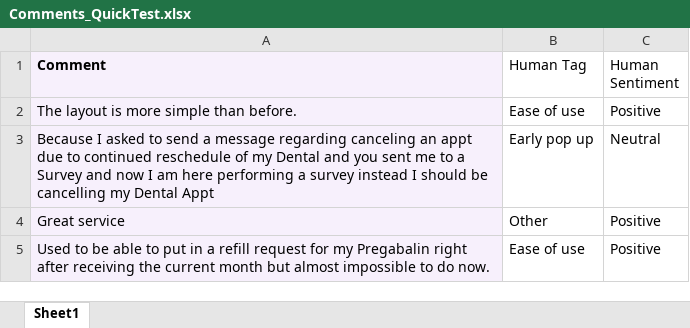
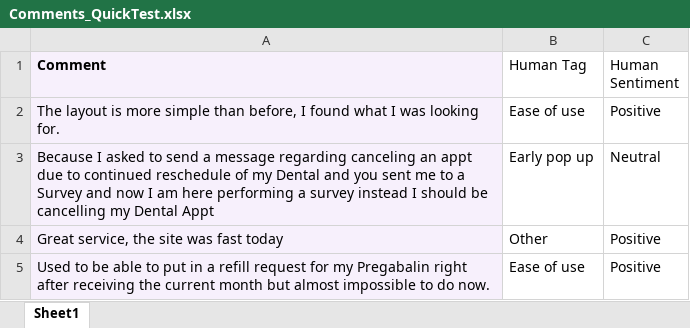
Before and after one commit to ryan-powers-va/Medallia-Text-Data-Analysis, an Excel workbook: Comments_QuickTest.xlsx, sheet Sheet1, drawn as a sheet; values as stored, in another font and other column widths than the file's, no borders; the diff names each change by its address in the sheet, - before the commit and + after, or states it on an @@ line.

```diff
--- a/Comments_QuickTest.xlsx (sheet Sheet1)
+++ b/Comments_QuickTest.xlsx (sheet Sheet1)
-A2 (Comment): …simple than before.
+A2 (Comment): …simple than before, I found what I was looking for.
-A4 (Comment): Great service
+A4 (Comment): Great service, the site was fast today
```
Also changed, not shown: Secure Messages_Comments_Labeled.xlsx, 5 other files.
